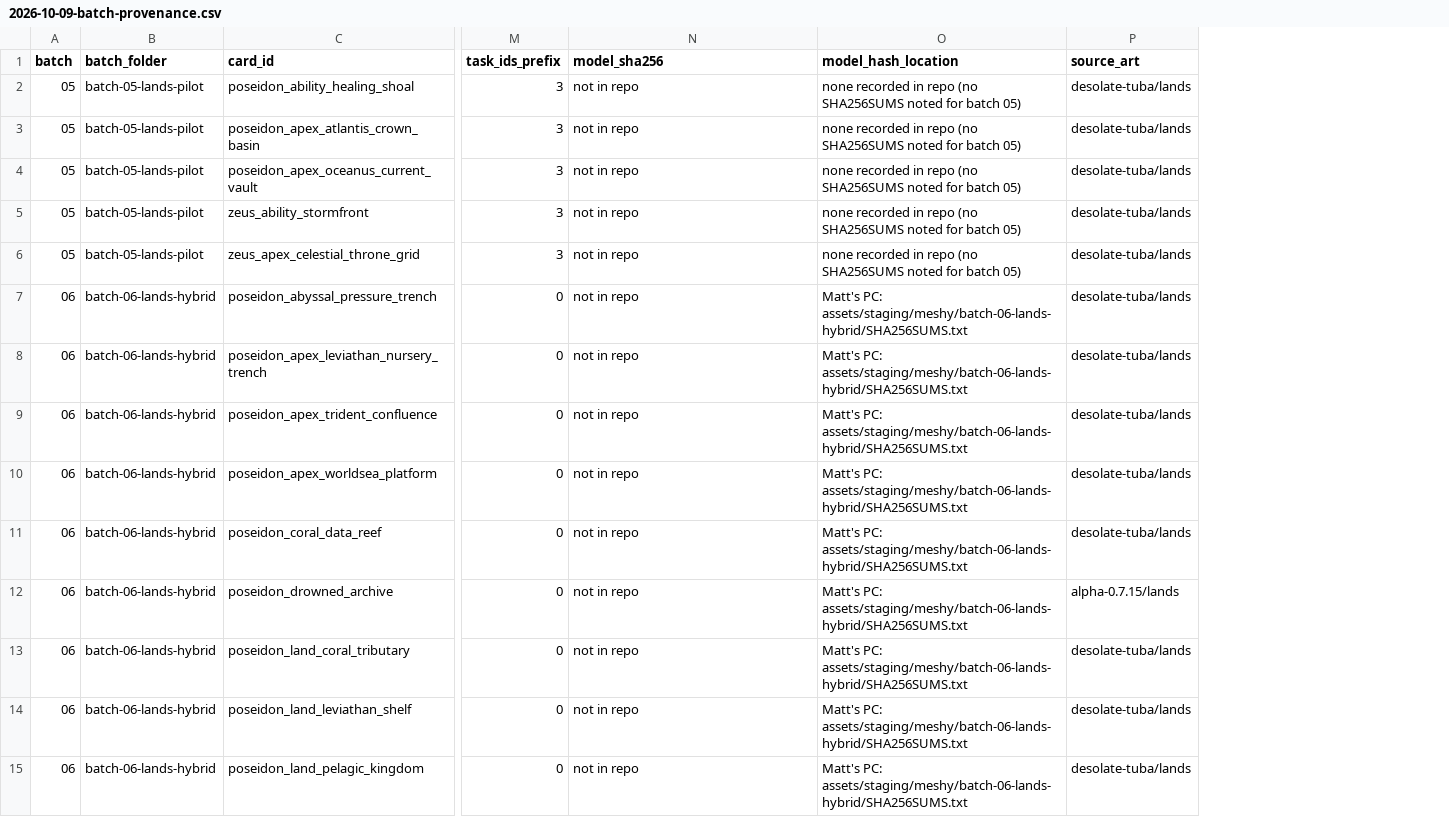
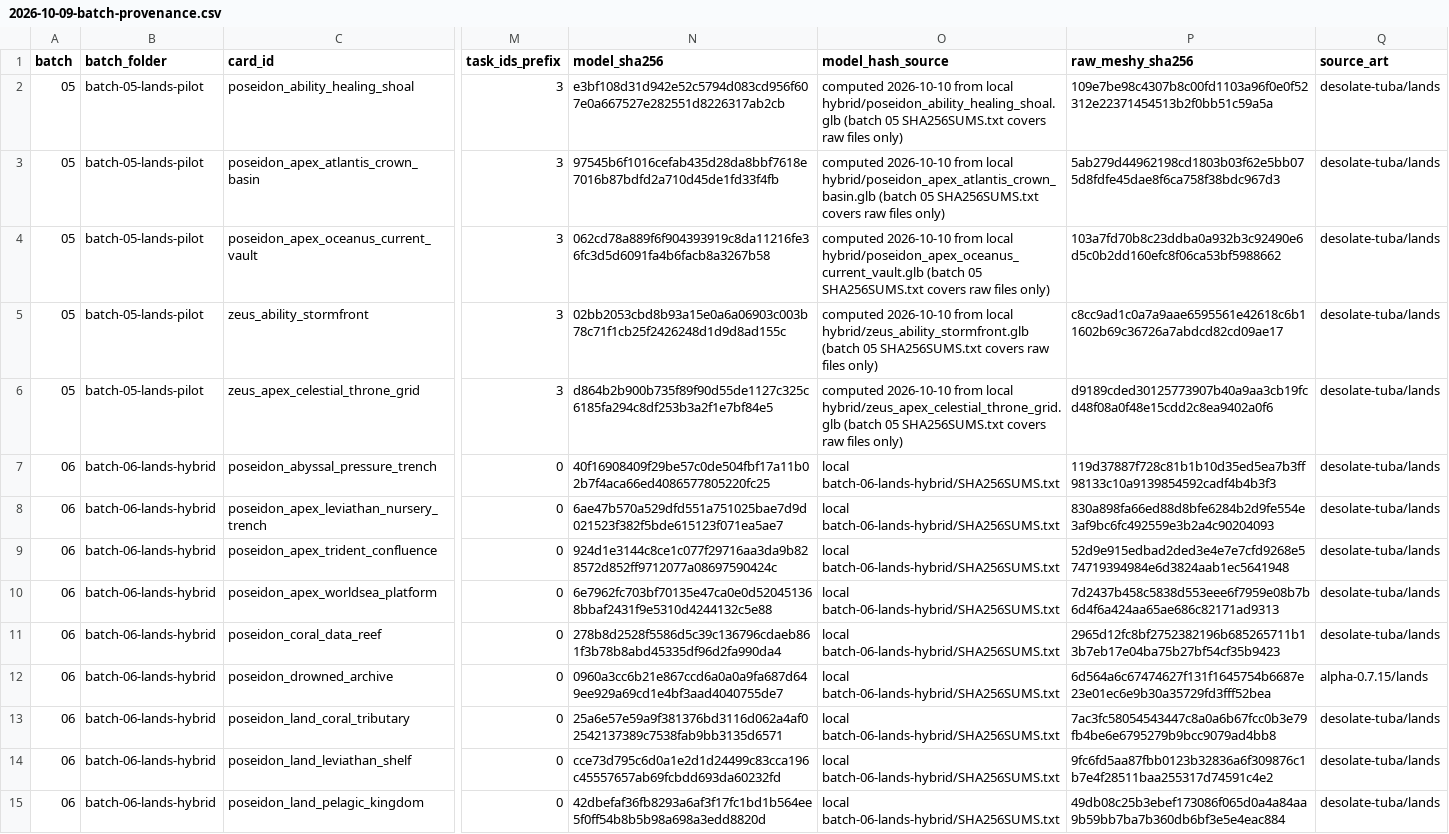
Before and after one commit to Mrice90/3DTuba, a CSV file: docs/reviews/2026-10-09-batch-provenance.csv, drawn as a sheet; only a part is shown, gaps mark what is left out; removed rows and columns are numbered as before the commit, all else as after; the diff covers the shown part only; the diff names each change by its address in the sheet, - before the commit and + after, or states it on an @@ line.

```diff
--- a/docs/reviews/2026-10-09-batch-provenance.csv
+++ b/docs/reviews/2026-10-09-batch-provenance.csv
-column O (model_hash_location), rows 2-15: none recorded in repo (no SHA256SUMS noted for batch 05) | none recorded in repo (no SHA256SUMS noted for batch 05) | none recorded in repo (no SHA256SUMS noted for batch 05) | none recorded in repo (no SHA256SUMS noted for batch 05) | none recorded in repo (no SHA256SUMS noted for batch 05) | Matt's PC: assets/staging/meshy/batch-06-lands-hybrid/SHA256SUMS.txt | Matt's PC: assets/staging/meshy/batch-06-lands-hybrid/SHA256SUMS.txt | Matt's PC: assets/staging/meshy/batch-06-lands-hybrid/SHA256SUMS.txt | Matt's PC: assets/staging/meshy/batch-06-lands-hybrid/SHA256SUMS.txt | Matt's PC: assets/staging/meshy/batch-06-lands-hybrid/SHA256SUMS.txt | Matt's PC: assets/staging/meshy/batch-06-lands-hybrid/SHA256SUMS.txt | Matt's PC: assets/staging/meshy/batch-06-lands-hybrid/SHA256SUMS.txt | Matt's PC: assets/staging/meshy/batch-06-lands-hybrid/SHA256SUMS.txt | Matt's PC: assets/staging/meshy/batch-06-lands-hybrid/SHA256SUMS.txt
+column O (model_hash_source), rows 2-15: computed 2026-10-10 from local hybrid/poseidon_ability_healing_shoal.glb (batch 05 SHA256SUMS.txt covers raw files only) | computed 2026-10-10 from local hybrid/poseidon_apex_atlantis_crown_basin.glb (batch 05 SHA256SUMS.txt covers raw files only) | computed 2026-10-10 from local hybrid/poseidon_apex_oceanus_current_vault.glb (batch 05 SHA256SUMS.txt covers raw files only) | computed 2026-10-10 from local hybrid/zeus_ability_stormfront.glb (batch 05 SHA256SUMS.txt covers raw files only) | computed 2026-10-10 from local hybrid/zeus_apex_celestial_throne_grid.glb (batch 05 SHA256SUMS.txt covers raw files only) | local batch-06-lands-hybrid/SHA256SUMS.txt | local batch-06-lands-hybrid/SHA256SUMS.txt | local batch-06-lands-hybrid/SHA256SUMS.txt | local batch-06-lands-hybrid/SHA256SUMS.txt | local batch-06-lands-hybrid/SHA256SUMS.txt | local batch-06-lands-hybrid/SHA256SUMS.txt | local batch-06-lands-hybrid/SHA256SUMS.txt | local batch-06-lands-hybrid/SHA256SUMS.txt | local batch-06-lands-hybrid/SHA256SUMS.txt
+column P (raw_meshy_sha256), rows 2-15: 109e7be98c4307b8c00fd1103a96f0e0f52312e22371454513b2f0bb51c59a5a | 5ab279d44962198cd1803b03f62e5bb075d8fdfe45dae8f6ca758f38bdc967d3 | 103a7fd70b8c23ddba0a932b3c92490e6d5c0b2dd160efc8f06ca53bf5988662 | c8cc9ad1c0a7a9aae6595561e42618c6b11602b69c36726a7abdcd82cd09ae17 | d9189cded30125773907b40a9aa3cb19fcd48f08a0f48e15cdd2c8ea9402a0f6 | 119d37887f728c81b1b10d35ed5ea7b3ff98133c10a9139854592cadf4b4b3f3 | 830a898fa66ed88d8bfe6284b2d9fe554e3af9bc6fc492559e3b2a4c90204093 | 52d9e915edbad2ded3e4e7e7cfd9268e574719394984e6d3824aab1ec5641948 | 7d2437b458c5838d553eee6f7959e08b7b6d4f6a424aa65ae686c82171ad9313 | 2965d12fc8bf2752382196b685265711b13b7eb17e04ba75b27bf54cf35b9423 | 6d564a6c67474627f131f1645754b6687e23e01ec6e9b30a35729fd3fff52bea | 7ac3fc58054543447c8a0a6b67fcc0b3e79fb4be6e6795279b9bcc9079ad4bb8 | 9fc6fd5aa87fbb0123b32836a6f309876c1b7e4f28511baa255317d74591c4e2 | 49db08c25b3ebef173086f065d0a4a84aa9b59bb7ba7b360db6bf3e5e4eac884
-N2 (model_sha256): not in repo
+N2 (model_sha256): e3bf108d31d942e52c5794d083cd956f607e0a667527e282551d8226317ab2cb
-N3 (model_sha256): not in repo
+N3 (model_sha256): 97545b6f1016cefab435d28da8bbf7618e7016b87bdfd2a710d45de1fd33f4fb
-N4 (model_sha256): not in repo
+N4 (model_sha256): 062cd78a889f6f904393919c8da11216fe36fc3d5d6091fa4b6facb8a3267b58
-N5 (model_sha256): not in repo
+N5 (model_sha256): 02bb2053cbd8b93a15e0a6a06903c003b78c71f1cb25f2426248d1d9d8ad155c
-N6 (model_sha256): not in repo
+N6 (model_sha256): d864b2b900b735f89f90d55de1127c325c6185fa294c8df253b3a2f1e7bf84e5
-N7 (model_sha256): not in repo
+N7 (model_sha256): 40f16908409f29be57c0de504fbf17a11b02b7f4aca66ed4086577805220fc25
-N8 (model_sha256): not in repo
+N8 (model_sha256): 6ae47b570a529dfd551a751025bae7d9d021523f382f5bde615123f071ea5ae7
-N9 (model_sha256): not in repo
+N9 (model_sha256): 924d1e3144c8ce1c077f29716aa3da9b828572d852ff9712077a08697590424c
-N10 (model_sha256): not in repo
+N10 (model_sha256): 6e7962fc703bf70135e47ca0e0d520451368bbaf2431f9e5310d4244132c5e88
-N11 (model_sha256): not in repo
+N11 (model_sha256): 278b8d2528f5586d5c39c136796cdaeb861f3b78b8abd45335df96d2fa990da4
-N12 (model_sha256): not in repo
+N12 (model_sha256): 0960a3cc6b21e867ccd6a0a0a9fa687d649ee929a69cd1e4bf3aad4040755de7
-N13 (model_sha256): not in repo
+N13 (model_sha256): 25a6e57e59a9f381376bd3116d062a4af02542137389c7538fab9bb3135d6571
-N14 (model_sha256): not in repo
+N14 (model_sha256): cce73d795c6d0a1e2d1d24499c83cca196c45557657ab69fcbdd693da60232fd
-N15 (model_sha256): not in repo
+N15 (model_sha256): 42dbefaf36fb8293a6af3f17fc1bd1b564ee5f0ff54b8b5b98a698a3edd8820d
```
Also changed, not shown: 34 edited cells elsewhere in this file, 2 other files.
